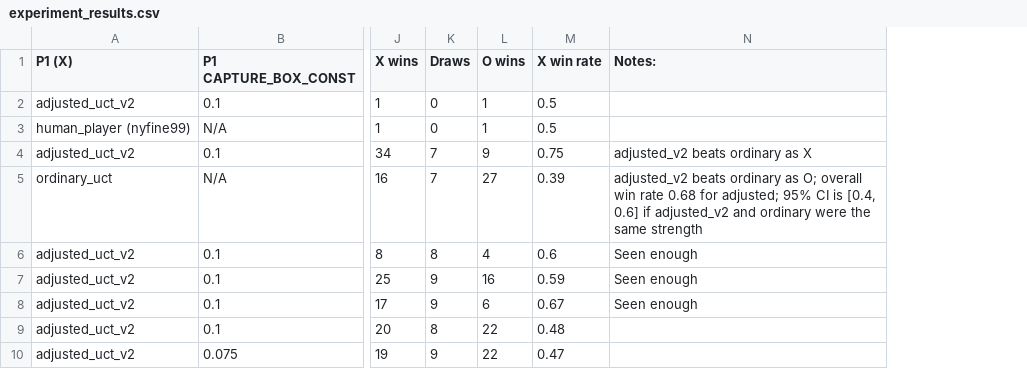
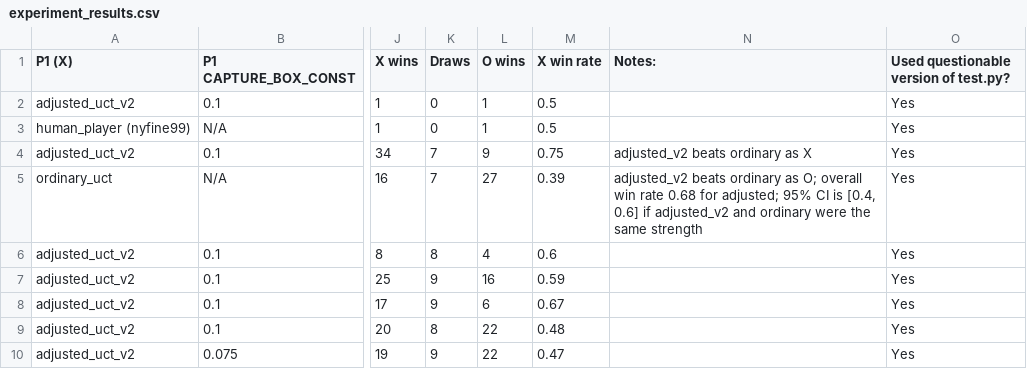
Before and after one commit to nyfine99/ultimate-tic-tac-toe, a CSV file: experiment_results.csv, drawn as a sheet; only a part is shown, gaps mark what is left out; the diff covers the shown part only; the diff names each change by its address in the sheet, - before the commit and + after, or states it on an @@ line.

Commit message:
Created adjusted_uct_v3, fixed bug in test.py, and noted affected tests in experiment_results

```diff
--- a/experiment_results.csv
+++ b/experiment_results.csv
+column O, rows 1-10: Used questionable version of test.py? | Yes | Yes | Yes | Yes | Yes | Yes | Yes | Yes | Yes
-N6:N8 (Notes:): Seen enough
+N6:N8 (Notes:): (empty)
```
Also changed, not shown: 3 added rows and 4 edited cells elsewhere in this file, 6 other files.
